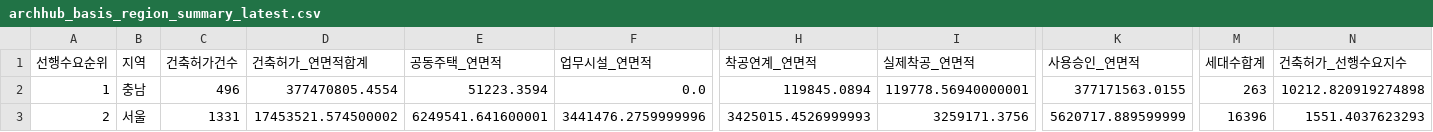
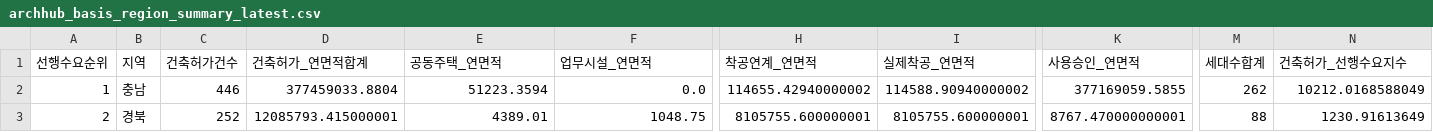
Before and after one commit to Ronaldooh123/steel-demand-report, a CSV file: data/cache/archhub_basis_region_summary_latest.csv, drawn as a sheet; only a part is shown, gaps mark what is left out; the diff covers the shown part only; the diff names each change by its address in the sheet, - before the commit and + after, or states it on an @@ line.

```diff
--- a/data/cache/archhub_basis_region_summary_latest.csv
+++ b/data/cache/archhub_basis_region_summary_latest.csv
-C2 (건축허가건수): 496
+C2 (건축허가건수): 446
-D2 (건축허가_연면적합계): 377470805.4554
+D2 (건축허가_연면적합계): 377459033.8804
-H2 (착공연계_연면적): 119845.0894
+H2 (착공연계_연면적): 114655.42940000002
-I2 (실제착공_연면적): 119778.56940000001
+I2 (실제착공_연면적): 114588.90940000002
-K2 (사용승인_연면적): 377171563.0155
+K2 (사용승인_연면적): 377169059.5855
-M2 (세대수합계): 263
+M2 (세대수합계): 262
-N2 (건축허가_선행수요지수): 10212.820919274898
+N2 (건축허가_선행수요지수): 10212.0168588049
-B3 (지역): 서울
+B3 (지역): 경북
-C3 (건축허가건수): 1331
+C3 (건축허가건수): 252
-D3 (건축허가_연면적합계): 17453521.574500002
+D3 (건축허가_연면적합계): 12085793.415000001
-E3 (공동주택_연면적): 6249541.641600001
+E3 (공동주택_연면적): 4389.01
-F3 (업무시설_연면적): 3441476.2759999996
+F3 (업무시설_연면적): 1048.75
-H3 (착공연계_연면적): 3425015.4526999993
+H3 (착공연계_연면적): 8105755.600000001
-I3 (실제착공_연면적): 3259171.3756
+I3 (실제착공_연면적): 8105755.600000001
-K3 (사용승인_연면적): 5620717.889599999
+K3 (사용승인_연면적): 8767.470000000001
-M3 (세대수합계): 16396
+M3 (세대수합계): 88
-N3 (건축허가_선행수요지수): 1551.4037623293
+N3 (건축허가_선행수요지수): 1230.91613649
```
Also changed, not shown: 171 edited cells elsewhere in this file, 2 other files.
